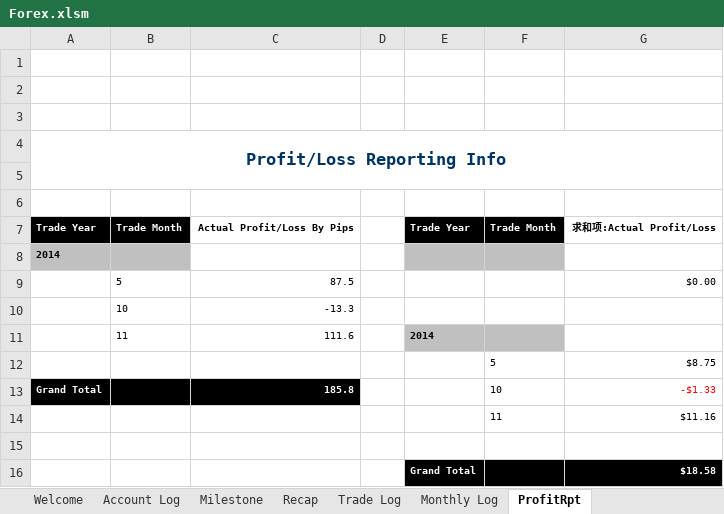
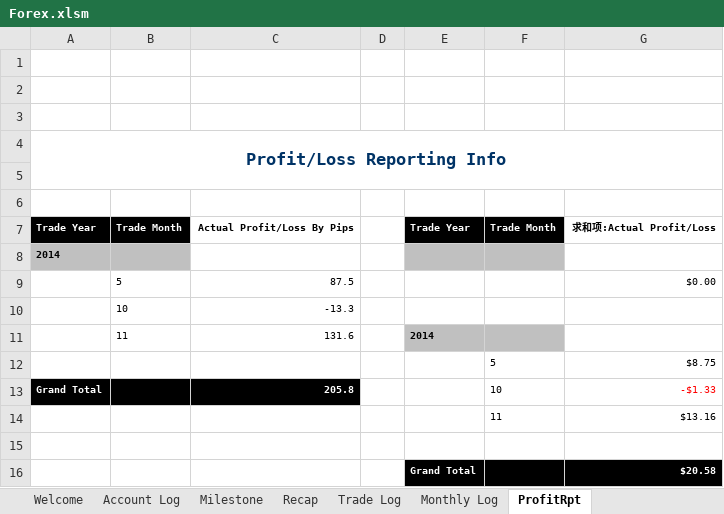
Before and after one commit to vlan99/Trading, an Excel workbook: Forex.xlsm, sheet ProfitRpt, drawn as a sheet; values as stored, in another font and other column widths than the file's, no borders; charts and pictures not drawn; the diff names each change by its address in the sheet, - before the commit and + after, or states it on an @@ line.

```diff
--- a/Forex.xlsm (sheet ProfitRpt)
+++ b/Forex.xlsm (sheet ProfitRpt)
-C11: 111.6
+C11: 131.6
-C13: 185.8
+C13: 205.8
-G14: $11.16
+G14: $13.16
-G16: $18.58
+G16: $20.58
```
Also changed, not shown: sheet Trade Log, sheet StrategyRptbyYear, sheet StrategyRptbyMonth.
